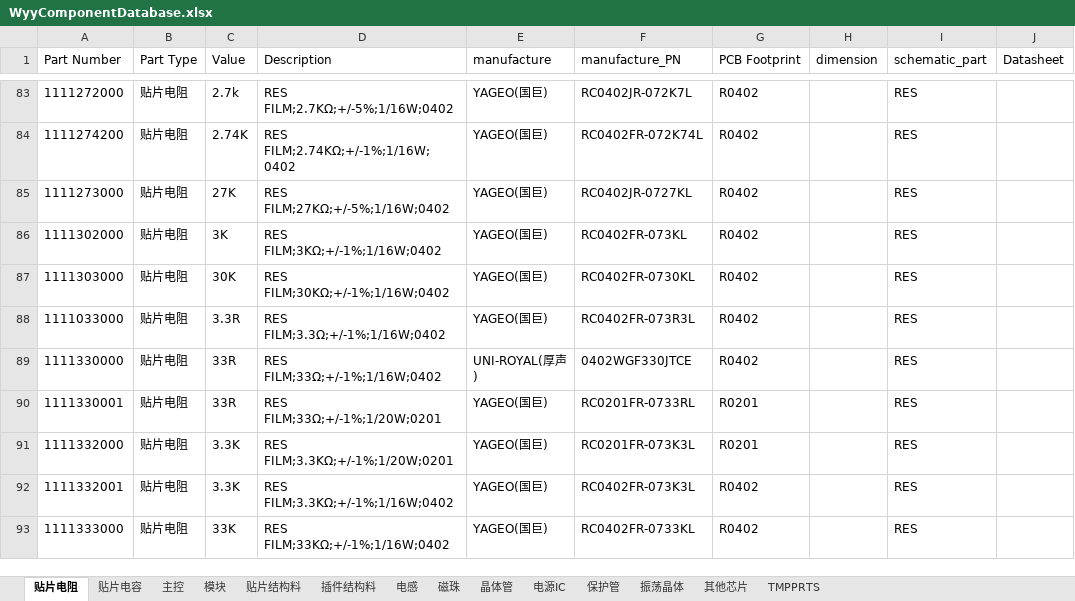
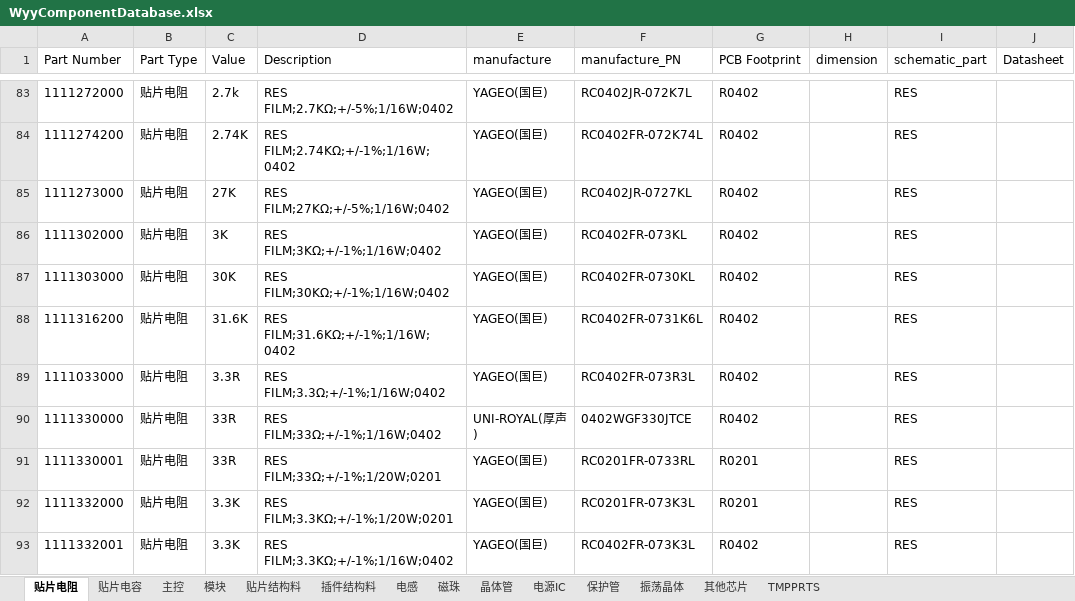
Before and after one commit to wuyunyang/Cadence_Lib, an Excel workbook: WyyComponentDatabase.xlsx, sheet 贴片电阻, drawn as a sheet; only a part is shown, gaps mark what is left out; the shorter side is filled out with more unchanged rows; values as stored, in another font and other column widths than the file's, no borders; conditional formats not drawn; the diff names each change by its address in the sheet, - before the commit and + after, or states it on an @@ line.

```diff
--- a/WyyComponentDatabase.xlsx (sheet 贴片电阻)
+++ b/WyyComponentDatabase.xlsx (sheet 贴片电阻)
+row 88: 1111316200 | 贴片电阻 | 31.6K | RES FILM;31.6KΩ;+/-1%;1/16W;0402 | YAGEO(国巨) | RC0402FR-0731K6L | R0402 |  | RES
```
Also changed, not shown: sheet 振荡晶体, sheet 插件结构料, sheet 主控, 7 other files.
